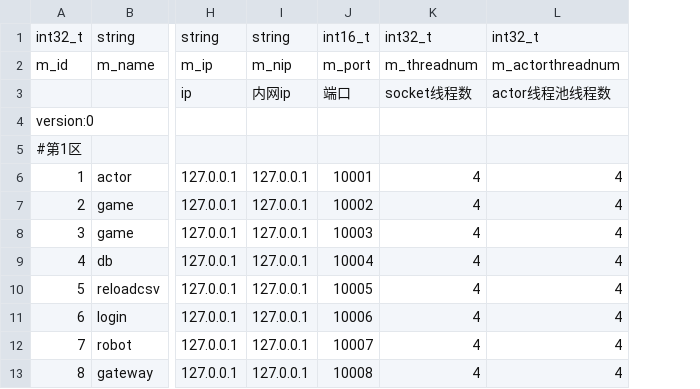
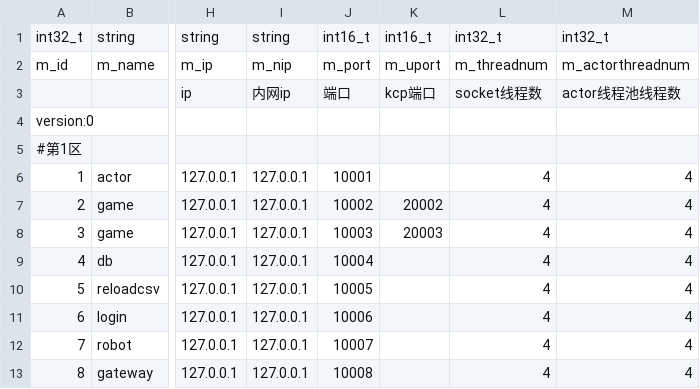
Before and after one commit to NingLeixueR/ngl_server, a CSV file: bin/csv/tab_servers.csv, drawn as a sheet; only a part is shown, gaps mark what is left out; the diff names each change by its address in the sheet, - before the commit and + after, or states it on an @@ line.

```diff
--- a/bin/csv/tab_servers.csv
+++ b/bin/csv/tab_servers.csv
+column K, rows 1-8: int16_t | m_uport | kcp端口 |  |  |  | 20002 | 20003
```
Also changed, not shown: 7 other files.
